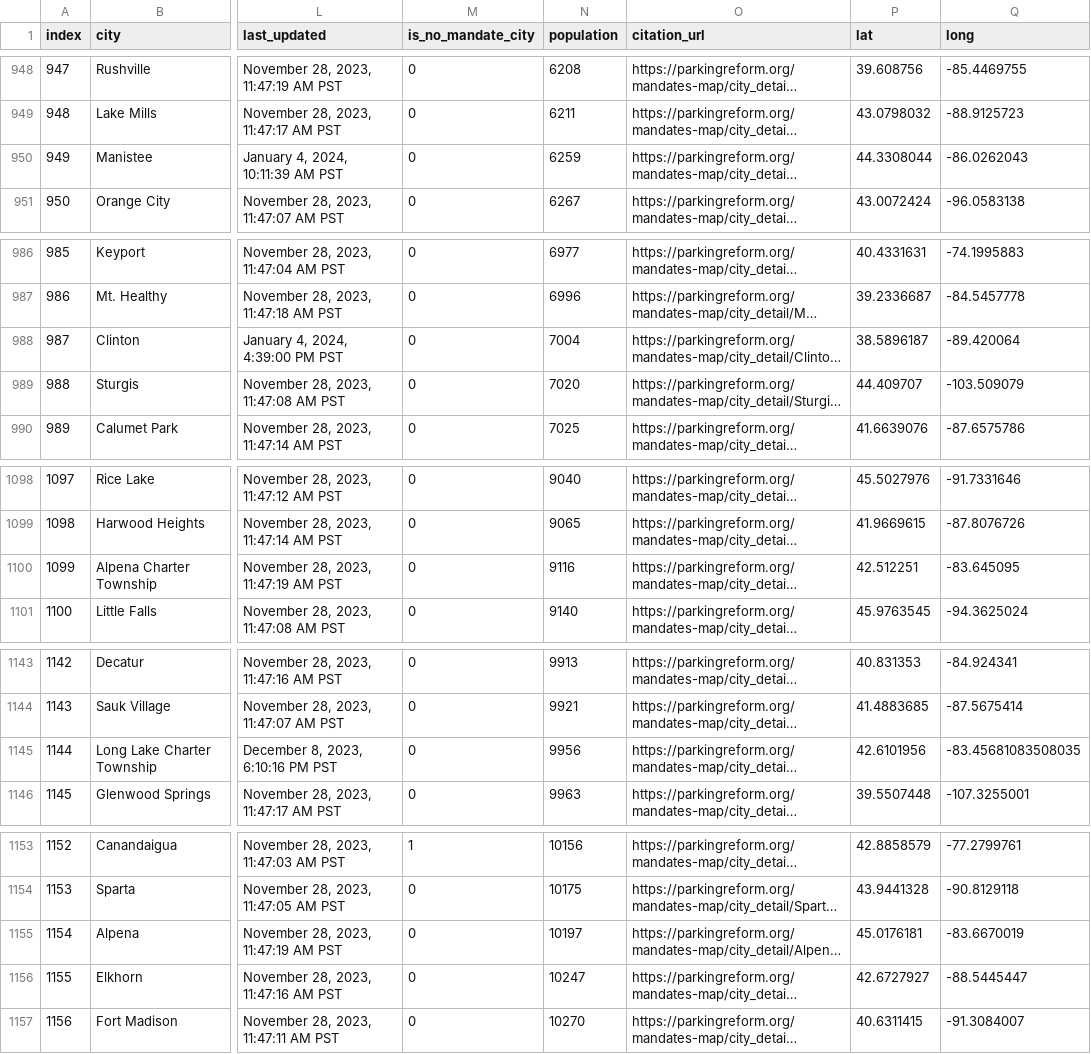
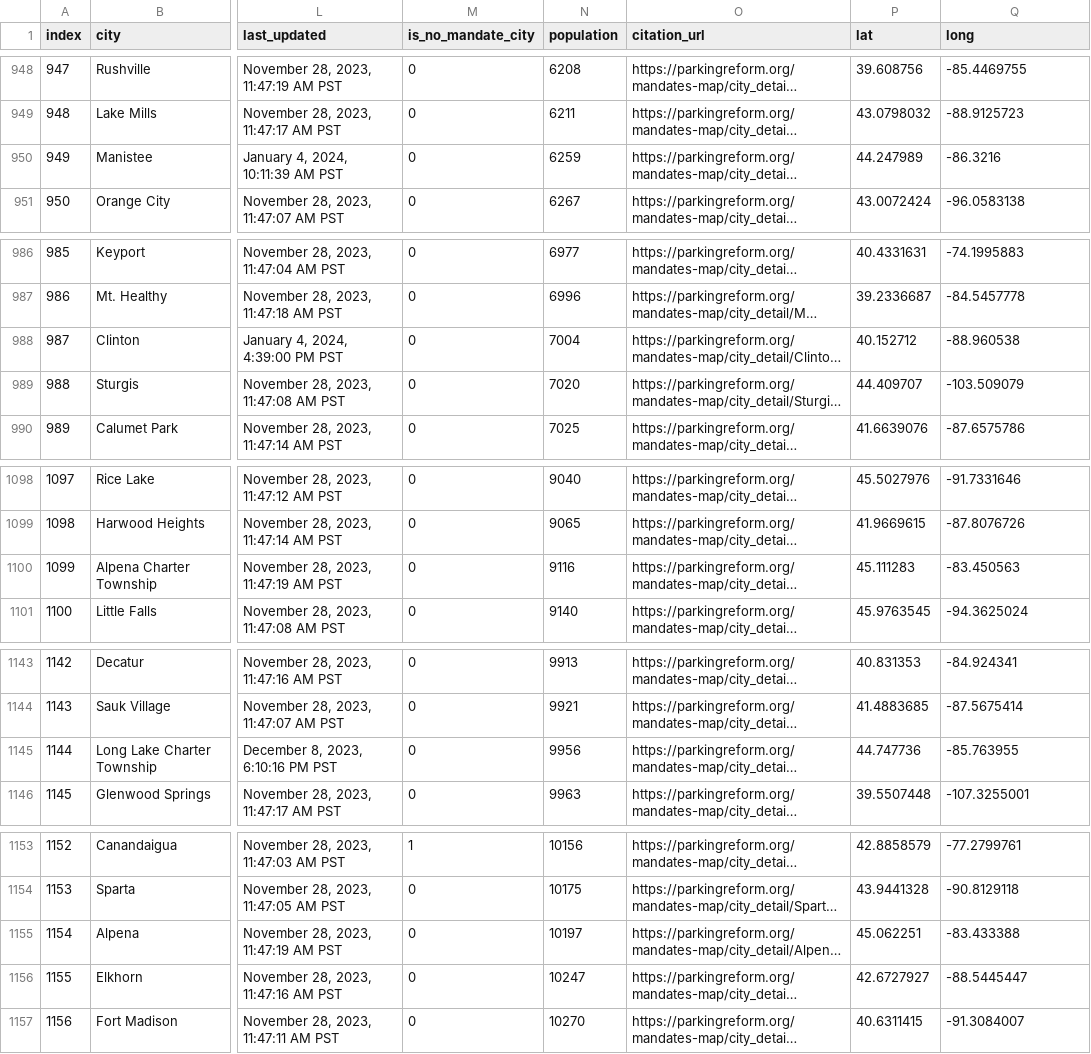
Before and after one commit to ParkingReformNetwork/reform-map, a CSV file: map/trimmed_map_data.csv, drawn as a sheet; only a part is shown, gaps mark what is left out; long unchanged cells end in …; the diff covers the shown part only; the diff names each change by its address in the sheet, - before the commit and + after, or states it on an @@ line.

Commit message:
Fix lat long (Sam update) (#327)

```diff
--- a/map/trimmed_map_data.csv
+++ b/map/trimmed_map_data.csv
-P950 (lat): 44.3308044
+P950 (lat): 44.247989
-Q950 (long): -86.0262043
+Q950 (long): -86.3216
-P988 (lat): 38.5896187
+P988 (lat): 40.152712
-Q988 (long): -89.420064
+Q988 (long): -88.960538
-P1100 (lat): 42.512251
+P1100 (lat): 45.111283
-Q1100 (long): -83.645095
+Q1100 (long): -83.450563
-P1145 (lat): 42.6101956
+P1145 (lat): 44.747736
-Q1145 (long): -83.45681083508035
+Q1145 (long): -85.763955
-P1155 (lat): 45.0176181
+P1155 (lat): 45.062251
-Q1155 (long): -83.6670019
+Q1155 (long): -83.433388
```
Also changed, not shown: 22 edited cells elsewhere in this file, 1 other file.
